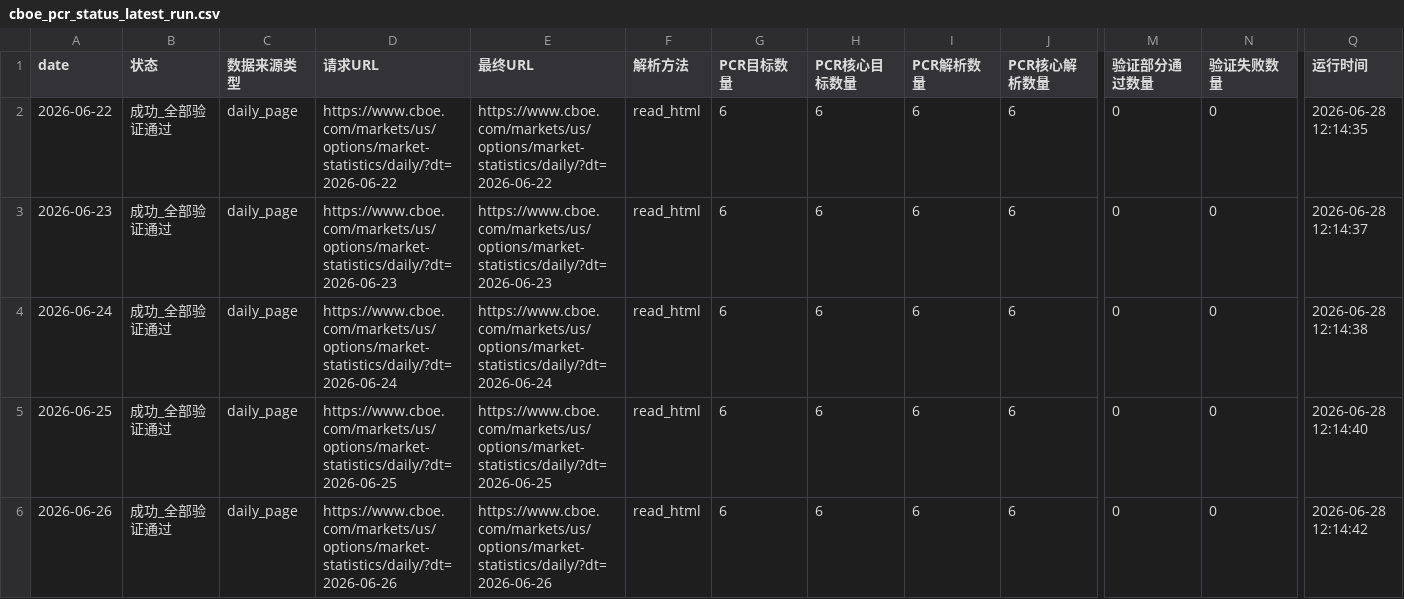
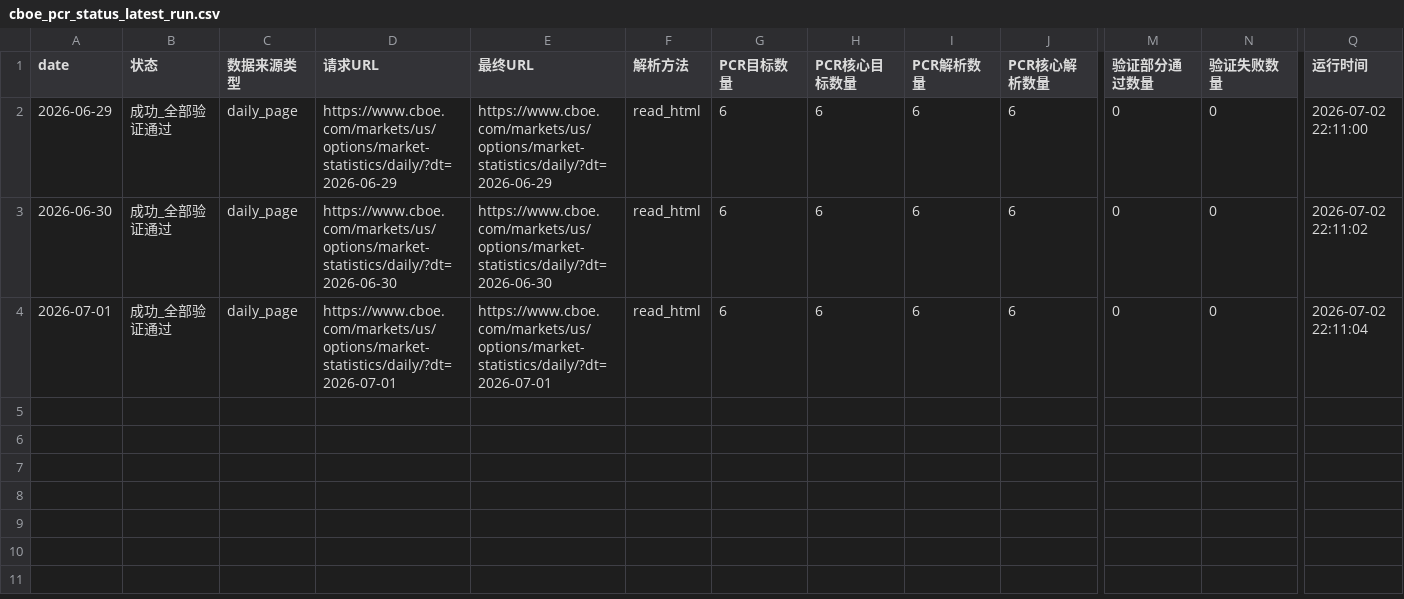
Before and after one commit to Jasper868/Layer1MacroData, a CSV file: data/meta/cboe_pcr_status_latest_run.csv, drawn as a sheet; only a part is shown, gaps mark what is left out; removed rows and columns are numbered as before the commit, all else as after; rows hold the shown columns only; the diff names each change by its address in the sheet, - before the commit and + after, or states it on an @@ line.

```diff
--- a/data/meta/cboe_pcr_status_latest_run.csv
+++ b/data/meta/cboe_pcr_status_latest_run.csv
-A2 (date): 2026-06-22
+A2 (date): 2026-06-29
-D2 (请求URL): https://www.cboe.com/markets/us/options/market-statistics/daily/?dt=2026-06-22
+D2 (请求URL): https://www.cboe.com/markets/us/options/market-statistics/daily/?dt=2026-06-29
-E2 (最终URL): https://www.cboe.com/markets/us/options/market-statistics/daily/?dt=2026-06-22
+E2 (最终URL): https://www.cboe.com/markets/us/options/market-statistics/daily/?dt=2026-06-29
-Q2 (运行时间): 2026-06-28 12:14:35
+Q2 (运行时间): 2026-07-02 22:11:00
-A3 (date): 2026-06-23
+A3 (date): 2026-06-30
-D3 (请求URL): https://www.cboe.com/markets/us/options/market-statistics/daily/?dt=2026-06-23
+D3 (请求URL): https://www.cboe.com/markets/us/options/market-statistics/daily/?dt=2026-06-30
-E3 (最终URL): https://www.cboe.com/markets/us/options/market-statistics/daily/?dt=2026-06-23
+E3 (最终URL): https://www.cboe.com/markets/us/options/market-statistics/daily/?dt=2026-06-30
-Q3 (运行时间): 2026-06-28 12:14:37
+Q3 (运行时间): 2026-07-02 22:11:02
-row 4: 2026-06-24 | 成功_全部验证通过 | daily_page | https://www.cboe.com/markets/us/options/market-statistics/daily/?dt=2026-06-24 | https://www.cboe.com/markets/us/options/market-statistics/daily/?dt=2026-06-24 | read_html | 6 | 6 | 6 | 6 | 0 | 0 | 2026-06-28 12:14:38
-A4 (date): 2026-06-25
+A4 (date): 2026-07-01
-D4 (请求URL): https://www.cboe.com/markets/us/options/market-statistics/daily/?dt=2026-06-25
+D4 (请求URL): https://www.cboe.com/markets/us/options/market-statistics/daily/?dt=2026-07-01
-E4 (最终URL): https://www.cboe.com/markets/us/options/market-statistics/daily/?dt=2026-06-25
+E4 (最终URL): https://www.cboe.com/markets/us/options/market-statistics/daily/?dt=2026-07-01
-Q4 (运行时间): 2026-06-28 12:14:40
+Q4 (运行时间): 2026-07-02 22:11:04
-row 6: 2026-06-26 | 成功_全部验证通过 | daily_page | https://www.cboe.com/markets/us/options/market-statistics/daily/?dt=2026-06-26 | https://www.cboe.com/markets/us/options/market-statistics/daily/?dt=2026-06-26 | read_html | 6 | 6 | 6 | 6 | 0 | 0 | 2026-06-28 12:14:42
```
Also changed, not shown: data/meta/cboe_pcr_validation_latest_run.csv, data/meta/research_availability_contract.csv, 22 other files.
